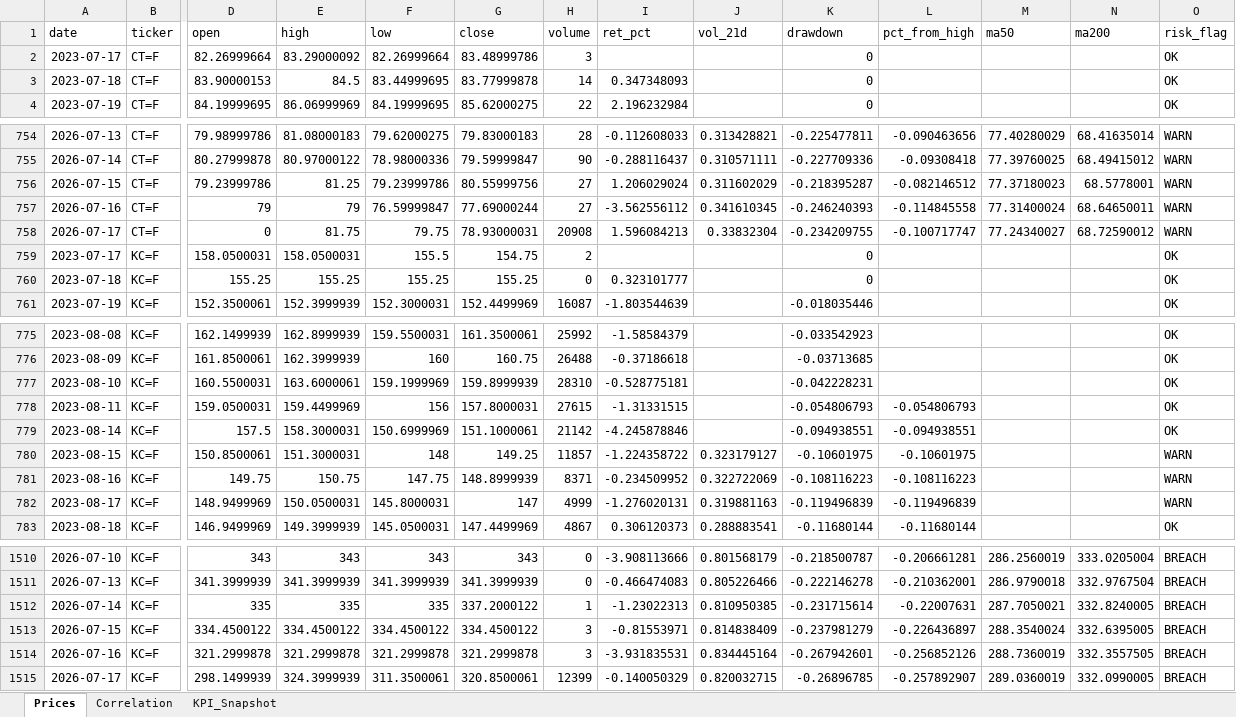
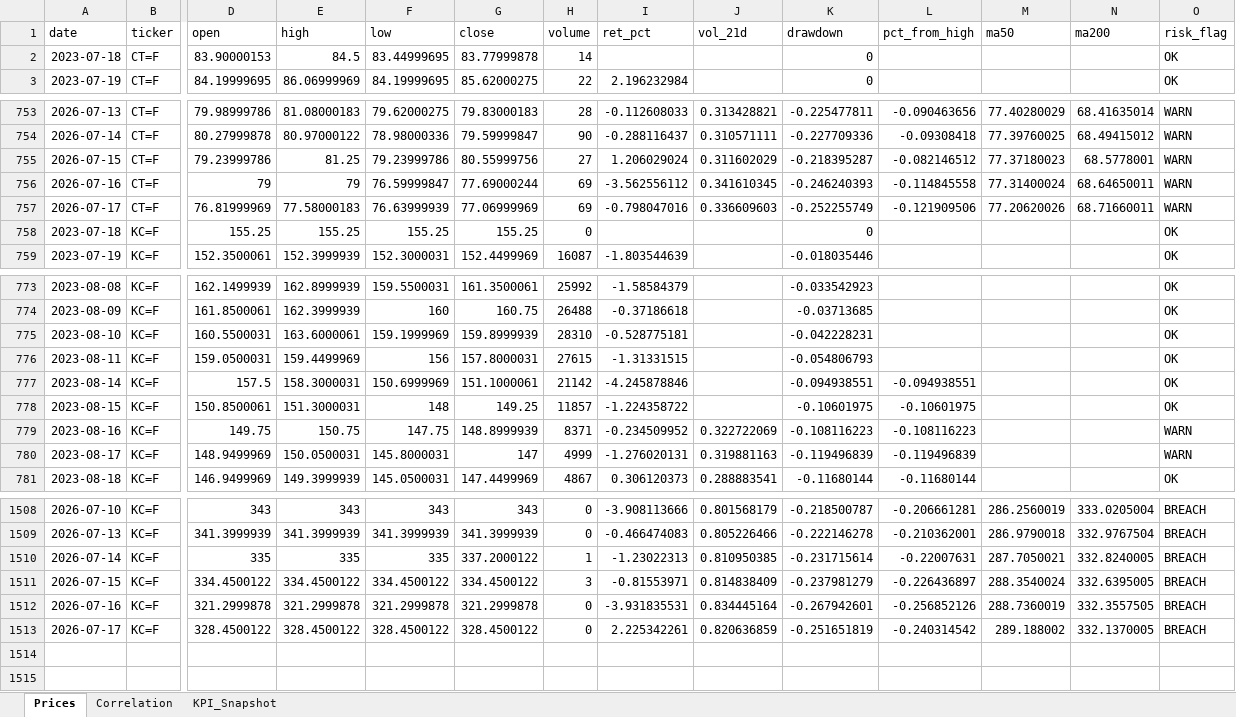
Before and after one commit to rodrigo-carfon/rodrigo-carfon.github.io, an Excel workbook: commodity-risk-dashboard/data/commodities_powerbi.xlsx, sheet Prices, drawn as a sheet; only a part is shown, gaps mark what is left out; values as stored, in another font and other column widths than the file's, no borders; removed rows and columns are numbered as before the commit, all else as after; rows hold the shown columns only; the diff covers the shown part only; the diff names each change by its address in the sheet, - before the commit and + after, or states it on an @@ line.

```diff
--- a/commodity-risk-dashboard/data/commodities_powerbi.xlsx (sheet Prices)
+++ b/commodity-risk-dashboard/data/commodities_powerbi.xlsx (sheet Prices)
-row 2: 2023-07-17 | CT=F | 82.26999664 | 83.29000092 | 82.26999664 | 83.48999786 | 3 |  |  | 0 |  |  |  | OK
-I2 (ret_pct): 0.347348093
+I2 (ret_pct): (empty)
-H756 (volume): 27
+H756 (volume): 69
-D757 (open): 0
+D757 (open): 76.81999969
-E757 (high): 81.75
+E757 (high): 77.58000183
-F757 (low): 79.75
+F757 (low): 76.63999939
-G757 (close): 78.93000031
+G757 (close): 77.06999969
-H757 (volume): 20908
+H757 (volume): 69
-I757 (ret_pct): 1.596084213
+I757 (ret_pct): -0.798047016
-J757 (vol_21d): 0.33832304
+J757 (vol_21d): 0.336609603
-K757 (drawdown): -0.234209755
+K757 (drawdown): -0.252255749
-L757 (pct_from_high): -0.100717747
+L757 (pct_from_high): -0.121909506
-M757 (ma50): 77.24340027
+M757 (ma50): 77.20620026
-N757 (ma200): 68.72590012
+N757 (ma200): 68.71660011
-row 759: 2023-07-17 | KC=F | 158.0500031 | 158.0500031 | 155.5 | 154.75 | 2 |  |  | 0 |  |  |  | OK
-I758 (ret_pct): 0.323101777
+I758 (ret_pct): (empty)
-L776 (pct_from_high): -0.054806793
+L776 (pct_from_high): (empty)
-J778 (vol_21d): 0.323179127
+J778 (vol_21d): (empty)
-O778 (risk_flag): WARN
+O778 (risk_flag): OK
-H1512 (volume): 3
+H1512 (volume): 0
-D1513 (open): 298.1499939
+D1513 (open): 328.4500122
-E1513 (high): 324.3999939
+E1513 (high): 328.4500122
-F1513 (low): 311.3500061
+F1513 (low): 328.4500122
-G1513 (close): 320.8500061
+G1513 (close): 328.4500122
-H1513 (volume): 12399
+H1513 (volume): 0
-I1513 (ret_pct): -0.140050329
+I1513 (ret_pct): 2.225342261
-J1513 (vol_21d): 0.820032715
+J1513 (vol_21d): 0.820636859
-K1513 (drawdown): -0.26896785
+K1513 (drawdown): -0.251651819
-L1513 (pct_from_high): -0.257892907
+L1513 (pct_from_high): -0.240314542
-M1513 (ma50): 289.0360019
+M1513 (ma50): 289.188002
-N1513 (ma200): 332.0990005
+N1513 (ma200): 332.1370005
```
Also changed, not shown: 6 edited cells elsewhere in this sheet, sheet KPI_Snapshot, sheet Correlation, 6 other files.
